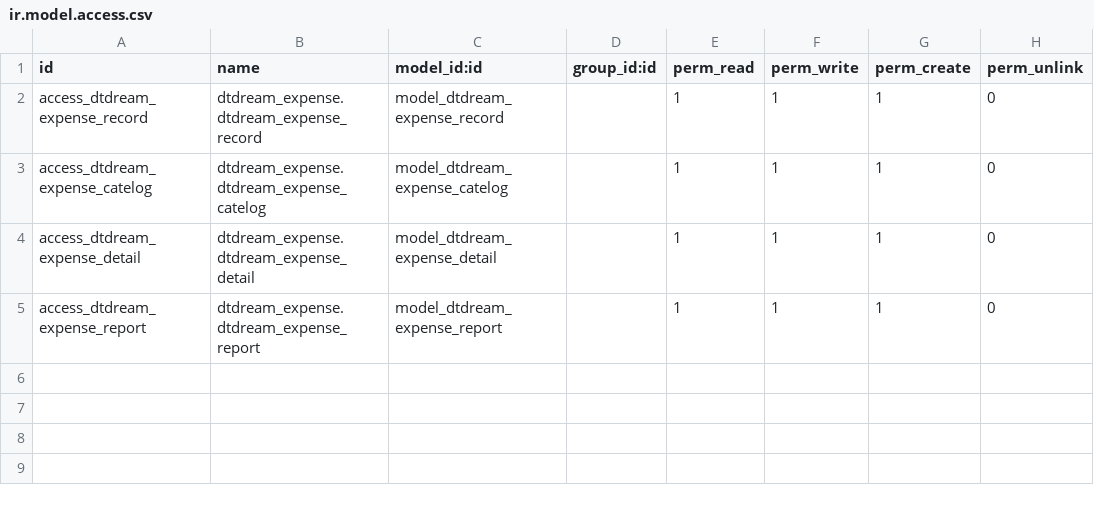
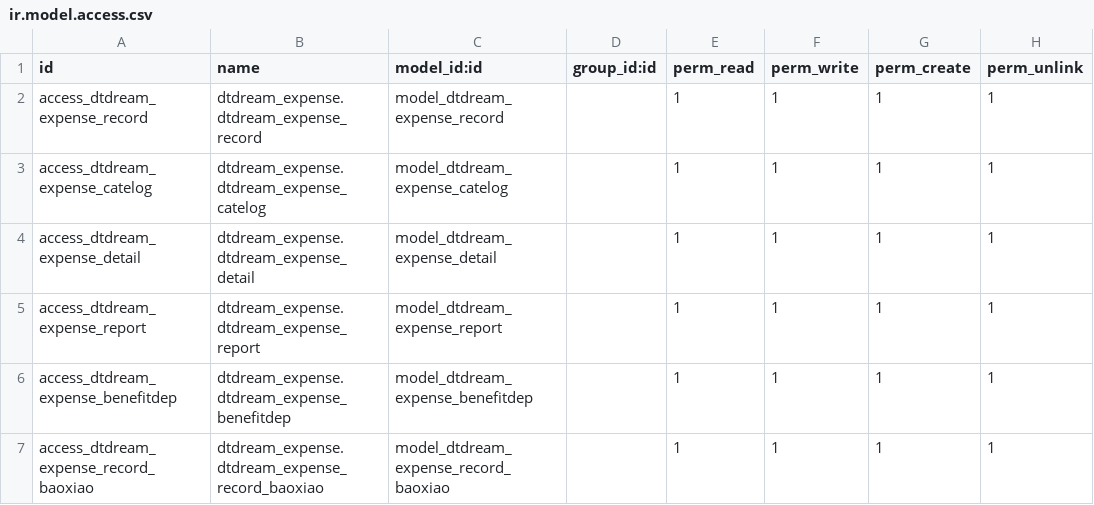
Before and after one commit to alangwansui/Enterprise_odoo_account, a CSV file: myaddons/dtdream_expense/security/ir.model.access.csv, drawn as a sheet.

```diff
--- a/myaddons/dtdream_expense/security/ir.model.access.csv
+++ b/myaddons/dtdream_expense/security/ir.model.access.csv
@@ -1,5 +1,7 @@
 id,name,model_id:id,group_id:id,perm_read,perm_write,perm_create,perm_unlink
-access_dtdream_expense_record,dtdream_expense.dtdream_expense_record,model_dtdream_expense_record,,1,1,1,0
-access_dtdream_expense_catelog,dtdream_expense.dtdream_expense_catelog,model_dtdream_expense_catelog,,1,1,1,0
-access_dtdream_expense_detail,dtdream_expense.dtdream_expense_detail,model_dtdream_expense_detail,,1,1,1,0
-access_dtdream_expense_report,dtdream_expense.dtdream_expense_report,model_dtdream_expense_report,,1,1,1,0
+access_dtdream_expense_record,dtdream_expense.dtdream_expense_record,model_dtdream_expense_record,,1,1,1,1
+access_dtdream_expense_catelog,dtdream_expense.dtdream_expense_catelog,model_dtdream_expense_catelog,,1,1,1,1
+access_dtdream_expense_detail,dtdream_expense.dtdream_expense_detail,model_dtdream_expense_detail,,1,1,1,1
+access_dtdream_expense_report,dtdream_expense.dtdream_expense_report,model_dtdream_expense_report,,1,1,1,1
+access_dtdream_expense_benefitdep,dtdream_expense.dtdream_expense_benefitdep,model_dtdream_expense_benefitdep,,1,1,1,1
+access_dtdream_expense_record_baoxiao,dtdream_expense.dtdream_expense_record_baoxiao,model_dtdream_expense_record_baoxiao,,1,1,1,1
```
Also changed, not shown: myaddons/dtdream_contract/security/ir.model.access.csv, 33 other files.
